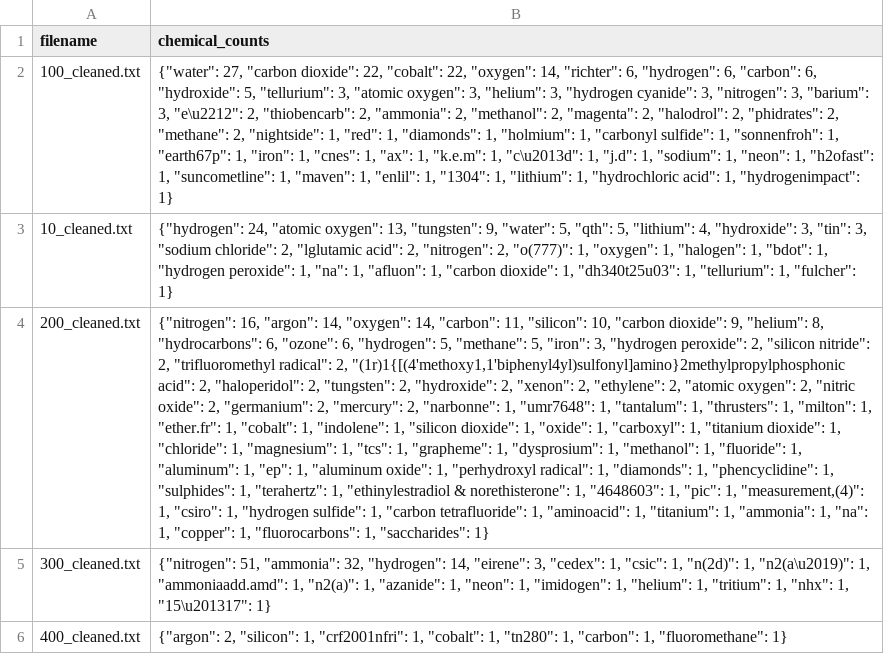
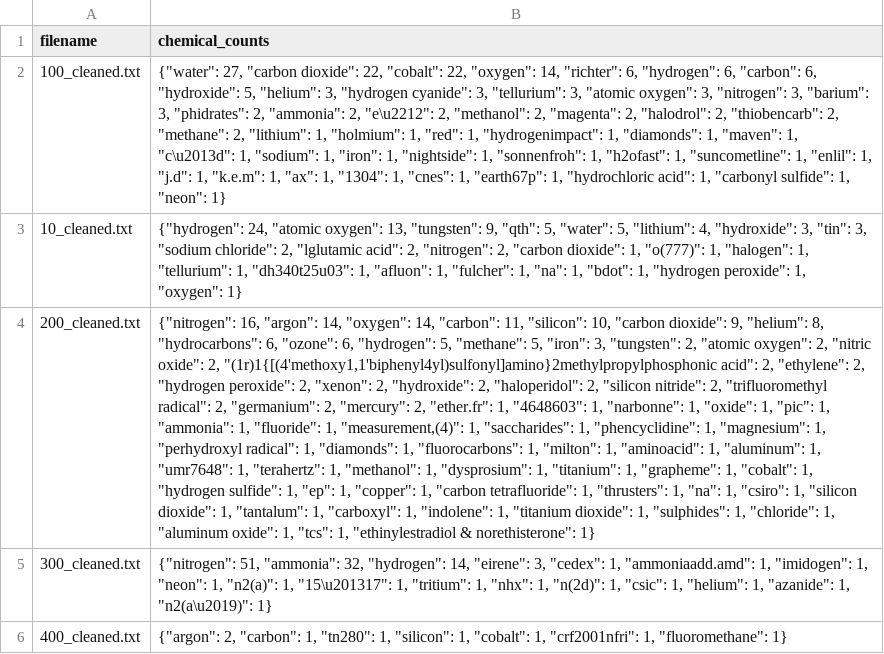
Before and after one commit to nirmalshah20519/LXCat-impact-analysis, a CSV file: documents/species_summary.csv, drawn as a sheet; the diff names each change by its address in the sheet, - before the commit and + after, or states it on an @@ line.

Commit message:
Generalize species extraction pipeline for multiple domains

```diff
--- a/documents/species_summary.csv
+++ b/documents/species_summary.csv
-B2 (chemical_counts): …"hydroxide": 5, "tellurium": 3, "atomic oxygen": 3, "helium": 3, "hydrogen cyanide": 3, "nitrogen": 3, "barium": 3, "e\u2212": 2, "thiobencarb": 2, "ammonia": 2, "methanol": 2, "magenta": 2, "halodrol": 2, "phidrates": 2, "methane": 2, "nightside": 1, "red": 1, "diamonds": 1, "holmium": 1, "carbonyl sulfide": 1, "sonnenfroh": 1, "earth67p": 1, "iron": 1, "cnes": 1, "ax": 1, "k.e.m": 1, "c\u2013d": 1, "j.d": 1, "sodium": 1, "neon": 1, "h2ofast": 1, "suncometline": 1, "maven": 1, "enlil": 1, "1304": 1, "lithium": 1, "hydrochloric acid": 1, "hydrogenimpact": 1}
+B2 (chemical_counts): …"hydroxide": 5, "helium": 3, "hydrogen cyanide": 3, "tellurium": 3, "atomic oxygen": 3, "nitrogen": 3, "barium": 3, "phidrates": 2, "ammonia": 2, "e\u2212": 2, "methanol": 2, "magenta": 2, "halodrol": 2, "thiobencarb": 2, "methane": 2, "lithium": 1, "holmium": 1, "red": 1, "hydrogenimpact": 1, "diamonds": 1, "maven": 1, "c\u2013d": 1, "sodium": 1, "iron": 1, "nightside": 1, "sonnenfroh": 1, "h2ofast": 1, "suncometline": 1, "enlil": 1, "j.d": 1, "k.e.m": 1, "ax": 1, "1304": 1, "cnes": 1, "earth67p": 1, "hydrochloric acid": 1, "carbonyl sulfide": 1, "neon": 1}
-B3 (chemical_counts): …"tungsten": 9, "water": 5, "qth": 5, "lithium": 4, "hydroxide": 3, "tin": 3, "sodium chloride": 2, "lglutamic acid": 2, "nitrogen": 2, "o(777)": 1, "oxygen": 1, "halogen": 1, "bdot": 1, "hydrogen peroxide": 1, "na": 1, "afluon": 1, "carbon dioxide": 1, "dh340t25u03": 1, "tellurium": 1, "fulcher": 1}
+B3 (chemical_counts): …"tungsten": 9, "qth": 5, "water": 5, "lithium": 4, "hydroxide": 3, "tin": 3, "sodium chloride": 2, "lglutamic acid": 2, "nitrogen": 2, "carbon dioxide": 1, "o(777)": 1, "halogen": 1, "tellurium": 1, "dh340t25u03": 1, "afluon": 1, "fulcher": 1, "na": 1, "bdot": 1, "hydrogen peroxide": 1, "oxygen": 1}
-B4 (chemical_counts): …"iron": 3, "hydrogen peroxide": 2, "silicon nitride": 2, "trifluoromethyl radical": 2, "(1r)1{[(4'methoxy1,1'biphenyl4yl)sulfonyl]amino}2methylpropylphosphonic acid": 2, "haloperidol": 2, "tungsten": 2, "hydroxide": 2, "xenon": 2, "ethylene": 2, "atomic oxygen": 2, "nitric oxide": 2, "germanium": 2, "mercury": 2, "narbonne": 1, "umr7648": 1, "tantalum": 1, "thrusters": 1, "milton": 1, "ether.fr": 1, "cobalt": 1, "indolene": 1, "silicon dioxide": 1, "oxide": 1, "carboxyl": 1, "titanium dioxide": 1, "chloride": 1, "magnesium": 1, "tcs": 1, "grapheme": 1, "dysprosium": 1, "methanol": 1, "fluoride": 1, "aluminum": 1, "ep": 1, "aluminum oxide": 1, "perhydroxyl radical": 1, "diamonds": 1, "phencyclidine": 1, "sulphides": 1, "terahertz": 1, "ethinylestradiol & norethisterone": 1, "4648603": 1, "pic": 1, "measurement,(4)": 1, "csiro": 1, "hydrogen sulfide": 1, "carbon tetrafluoride": 1, "aminoacid": 1, "titanium": 1, "ammonia": 1, "na": 1, "copper": 1, "fluorocarbons": 1, "saccharides": 1}
+B4 (chemical_counts): …"iron": 3, "tungsten": 2, "atomic oxygen": 2, "nitric oxide": 2, "(1r)1{[(4'methoxy1,1'biphenyl4yl)sulfonyl]amino}2methylpropylphosphonic acid": 2, "ethylene": 2, "hydrogen peroxide": 2, "xenon": 2, "hydroxide": 2, "haloperidol": 2, "silicon nitride": 2, "trifluoromethyl radical": 2, "germanium": 2, "mercury": 2, "ether.fr": 1, "4648603": 1, "narbonne": 1, "oxide": 1, "pic": 1, "ammonia": 1, "fluoride": 1, "measurement,(4)": 1, "saccharides": 1, "phencyclidine": 1, "magnesium": 1, "perhydroxyl radical": 1, "diamonds": 1, "fluorocarbons": 1, "milton": 1, "aminoacid": 1, "aluminum": 1, "umr7648": 1, "terahertz": 1, "methanol": 1, "dysprosium": 1, "titanium": 1, "grapheme": 1, "cobalt": 1, "hydrogen sulfide": 1, "ep": 1, "copper": 1, "carbon tetrafluoride": 1, "thrusters": 1, "na": 1, "csiro": 1, "silicon dioxide": 1, "tantalum": 1, "carboxyl": 1, "indolene": 1, "titanium dioxide": 1, "sulphides": 1, "chloride": 1, "aluminum oxide": 1, "tcs": 1, "ethinylestradiol & norethisterone": 1}
-B5 (chemical_counts): …"cedex": 1, "csic": 1, "n(2d)": 1, "n2(a\u2019)": 1, "ammoniaadd.amd": 1, "n2(a)": 1, "azanide": 1, "neon": 1, "imidogen": 1, "helium": 1, "tritium": 1, "nhx": 1, "15\u201317": 1}
+B5 (chemical_counts): …"cedex": 1, "ammoniaadd.amd": 1, "imidogen": 1, "neon": 1, "n2(a)": 1, "15\u201317": 1, "tritium": 1, "nhx": 1, "n(2d)": 1, "csic": 1, "helium": 1, "azanide": 1, "n2(a\u2019)": 1}
-B6 (chemical_counts): {"argon": 2, "silicon": 1, "crf2001nfri": 1, "cobalt": 1, "tn280": 1, "carbon": 1, "fluoromethane":…
+B6 (chemical_counts): {"argon": 2, "carbon": 1, "tn280": 1, "silicon": 1, "cobalt": 1, "crf2001nfri": 1, "fluoromethane":…
```
Also changed, not shown: 17 other files.
